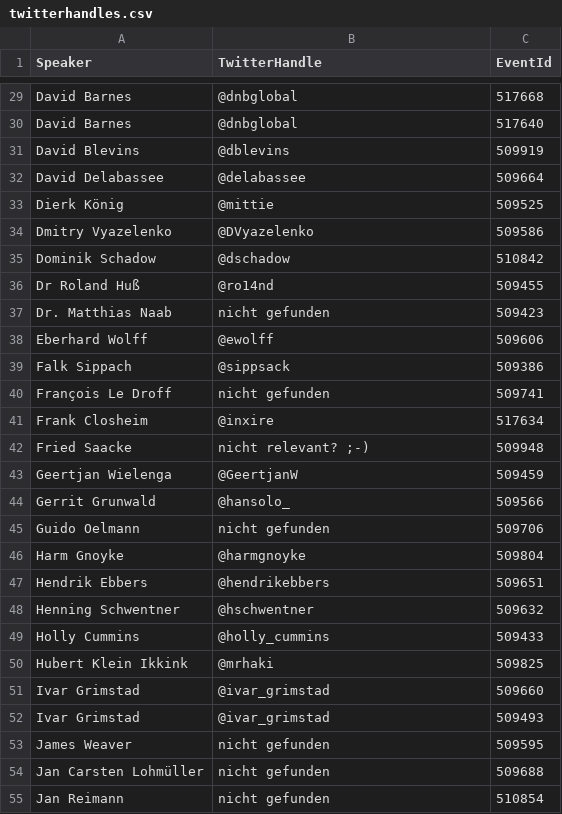
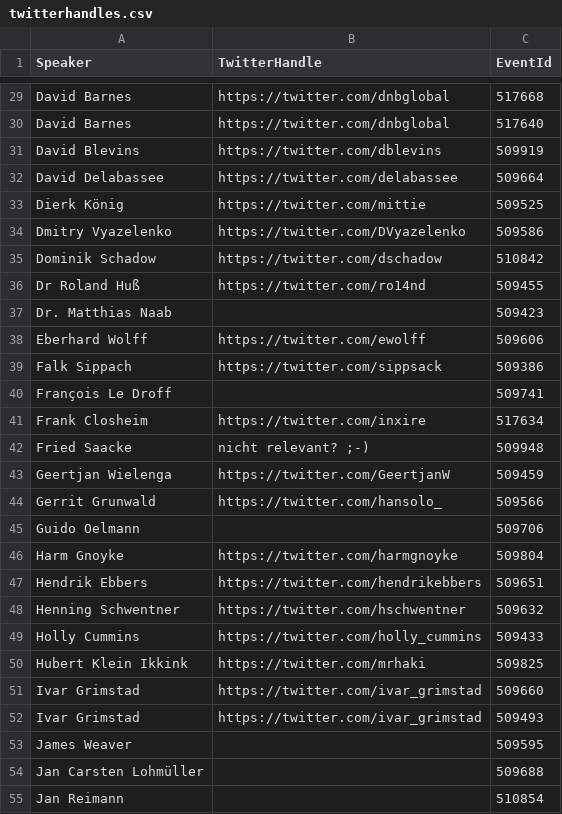
Before and after one commit to dukecon/dukecon_server, a CSV file: impl/src/main/resources/twitterhandles.csv, drawn as a sheet; only a part is shown, gaps mark what is left out; the diff covers the shown part only; the diff names each change by its address in the sheet, - before the commit and + after, or states it on an @@ line.

Commit message:
added first and lastname and cleaned up twitter handles

```diff
--- a/impl/src/main/resources/twitterhandles.csv
+++ b/impl/src/main/resources/twitterhandles.csv
-B29:B30 (TwitterHandle): @dnbglobal
+B29:B30 (TwitterHandle): https://twitter.com/dnbglobal
-B31 (TwitterHandle): @dblevins
+B31 (TwitterHandle): https://twitter.com/dblevins
-B32 (TwitterHandle): @delabassee
+B32 (TwitterHandle): https://twitter.com/delabassee
-B33 (TwitterHandle): @mittie
+B33 (TwitterHandle): https://twitter.com/mittie
-B34 (TwitterHandle): @DVyazelenko
+B34 (TwitterHandle): https://twitter.com/DVyazelenko
-B35 (TwitterHandle): @dschadow
+B35 (TwitterHandle): https://twitter.com/dschadow
-B36 (TwitterHandle): @ro14nd
+B36 (TwitterHandle): https://twitter.com/ro14nd
-B37 (TwitterHandle): nicht gefunden
+B37 (TwitterHandle): (empty)
-B38 (TwitterHandle): @ewolff
+B38 (TwitterHandle): https://twitter.com/ewolff
-B39 (TwitterHandle): @sippsack
+B39 (TwitterHandle): https://twitter.com/sippsack
-B40 (TwitterHandle): nicht gefunden
+B40 (TwitterHandle): (empty)
-B41 (TwitterHandle): @inxire
+B41 (TwitterHandle): https://twitter.com/inxire
-B43 (TwitterHandle): @GeertjanW
+B43 (TwitterHandle): https://twitter.com/GeertjanW
-B44 (TwitterHandle): @hansolo_
+B44 (TwitterHandle): https://twitter.com/hansolo_
-B45 (TwitterHandle): nicht gefunden
+B45 (TwitterHandle): (empty)
-B46 (TwitterHandle): @harmgnoyke
+B46 (TwitterHandle): https://twitter.com/harmgnoyke
-B47 (TwitterHandle): @hendrikebbers
+B47 (TwitterHandle): https://twitter.com/hendrikebbers
-B48 (TwitterHandle): @hschwentner
+B48 (TwitterHandle): https://twitter.com/hschwentner
-B49 (TwitterHandle): @holly_cummins
+B49 (TwitterHandle): https://twitter.com/holly_cummins
-B50 (TwitterHandle): @mrhaki
+B50 (TwitterHandle): https://twitter.com/mrhaki
-B51:B52 (TwitterHandle): @ivar_grimstad
+B51:B52 (TwitterHandle): https://twitter.com/ivar_grimstad
-B53:B55 (TwitterHandle): nicht gefunden
+B53:B55 (TwitterHandle): (empty)
```
Also changed, not shown: 92 edited cells elsewhere in this file, 6 other files.
